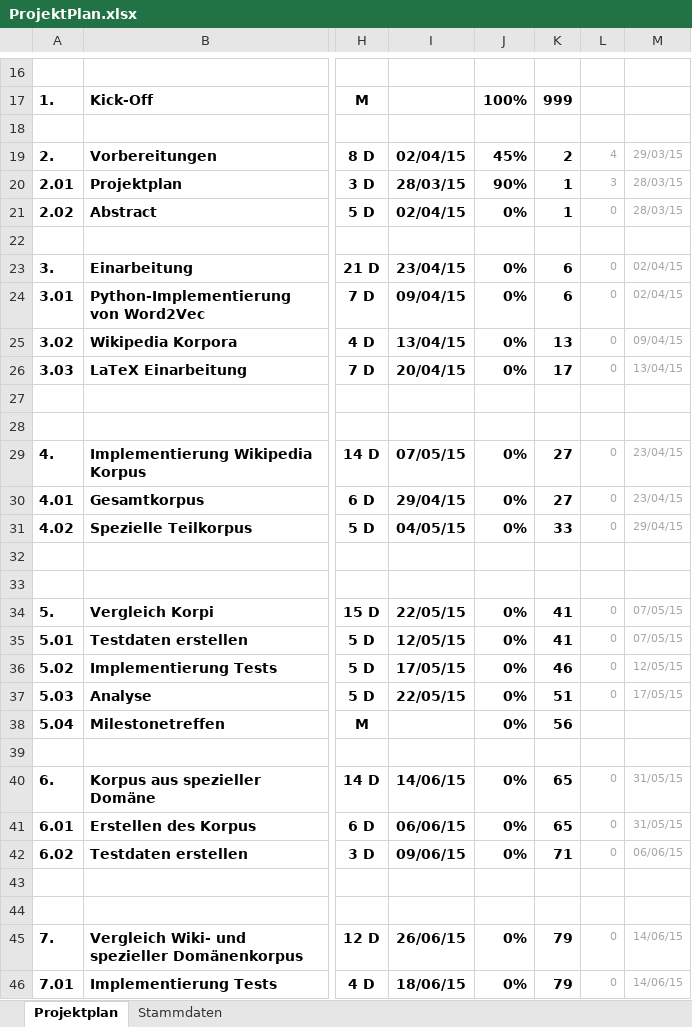
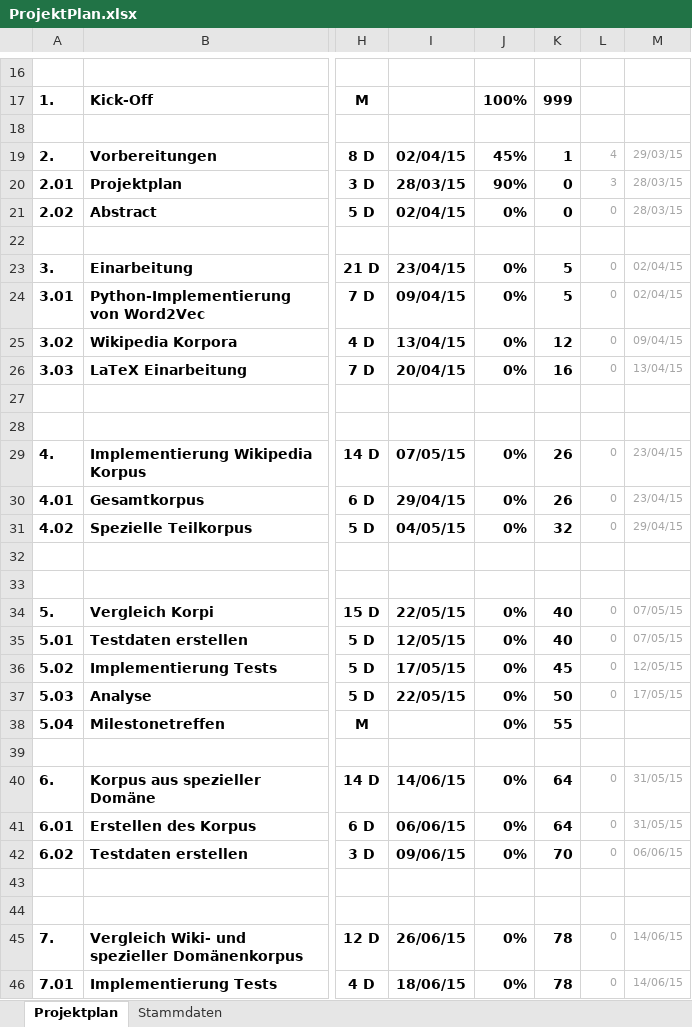
Before and after one commit to imbabaer/SemanticRelations, an Excel workbook: ProjectManagement/ProjektPlan.xlsx, sheet Projektplan, drawn as a sheet; only a part is shown, gaps mark what is left out; values as stored, in another font and other column widths than the file's, no borders; conditional formats not drawn; the diff covers the shown part only; the diff names each change by its address in the sheet, - before the commit and + after, or states it on an @@ line.

Commit message:
Ext. Verknüpfung gelöscht.

```diff
--- a/ProjectManagement/ProjektPlan.xlsx (sheet Projektplan)
+++ b/ProjectManagement/ProjektPlan.xlsx (sheet Projektplan)
-K19: 2
+K19: 1
-K20:K21: 1
+K20:K21: 0
-K23:K24: 6
+K23:K24: 5
-K25: 13
+K25: 12
-K26: 17
+K26: 16
-K29:K30: 27
+K29:K30: 26
-K31: 33
+K31: 32
-K34:K35: 41
+K34:K35: 40
-K36: 46
+K36: 45
-K37: 51
+K37: 50
-K38: 56
+K38: 55
-K40:K41: 65
+K40:K41: 64
-K42: 71
+K42: 70
-K45:K46: 79
+K45:K46: 78
```
Also changed, not shown: 3 edited cells elsewhere in this sheet, formulas that keep their value.
